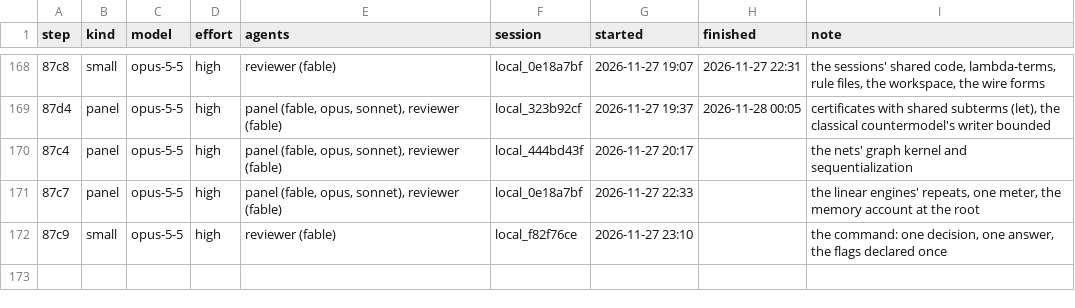
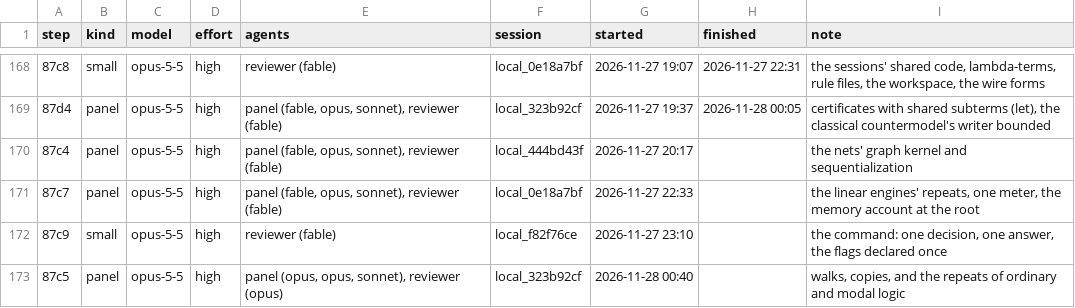
Before and after one commit to deduxit/deduxit, a TSV file: plan/notes/step-log.tsv, drawn as a sheet; only a part is shown, gaps mark what is left out; the diff names each change by its address in the sheet, - before the commit and + after, or states it on an @@ line.

Commit message:
Plan: four step sessions again, 87c9 resumed, 87c5 started

```diff
--- a/plan/notes/step-log.tsv
+++ b/plan/notes/step-log.tsv
+row 173: 87c5 | panel | opus-5-5 | high | panel (opus, opus, sonnet), reviewer (opus) | local_323b92cf | 2026-11-28 00:40 |  | walks, copies, and the repeats of ordinary and modal logic
```
Also changed, not shown: 1 other file.
